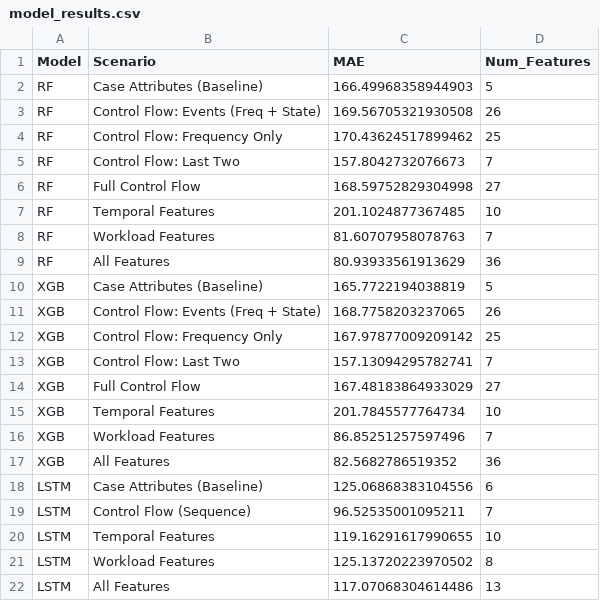
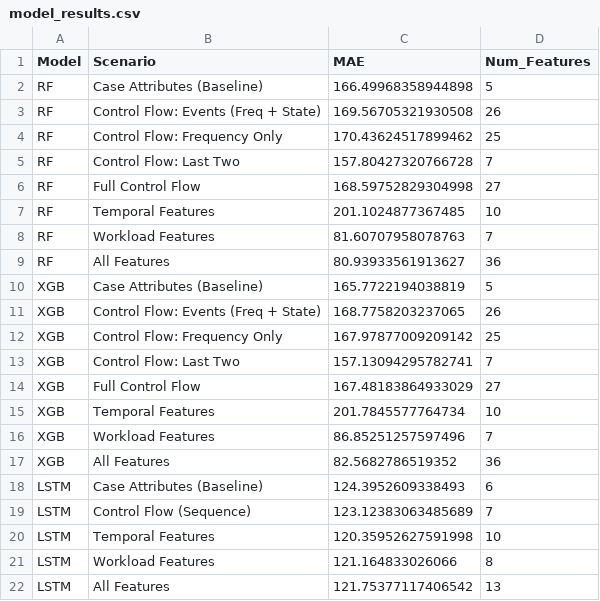
Before and after one commit to chadiai/thesis-ppm, a CSV file: reports/model_results.csv, drawn as a sheet.

```diff
--- a/reports/model_results.csv
+++ b/reports/model_results.csv
@@ -1,6 +1,6 @@
 Model,Scenario,MAE,Num_Features
-RF,Case Attributes (Baseline),166.49968358944903,5
+RF,Case Attributes (Baseline),166.49968358944898,5
 RF,Control Flow: Events (Freq + State),169.56705321930508,26
 RF,Control Flow: Frequency Only,170.43624517899462,25
-RF,Control Flow: Last Two,157.8042732076673,7
+RF,Control Flow: Last Two,157.80427320766728,7
 RF,Full Control Flow,168.59752829304998,27
@@ -8,3 +8,3 @@ RF,Temporal Features,201.1024877367485,10
 RF,Workload Features,81.60707958078763,7
-RF,All Features,80.93933561913629,36
+RF,All Features,80.93933561913627,36
 XGB,Case Attributes (Baseline),165.7722194038819,5
@@ -17,6 +17,6 @@ XGB,Workload Features,86.85251257597496,7
 XGB,All Features,82.5682786519352,36
-LSTM,Case Attributes (Baseline),125.06868383104556,6
-LSTM,Control Flow (Sequence),96.52535001095211,7
-LSTM,Temporal Features,119.16291617990655,10
-LSTM,Workload Features,125.13720223970502,8
-LSTM,All Features,117.07068304614486,13
+LSTM,Case Attributes (Baseline),124.3952609338493,6
+LSTM,Control Flow (Sequence),123.12383063485689,7
+LSTM,Temporal Features,120.35952627591998,10
+LSTM,Workload Features,121.164833026066,8
+LSTM,All Features,121.75377117406542,13
```
Also changed, not shown: 4 other files.
